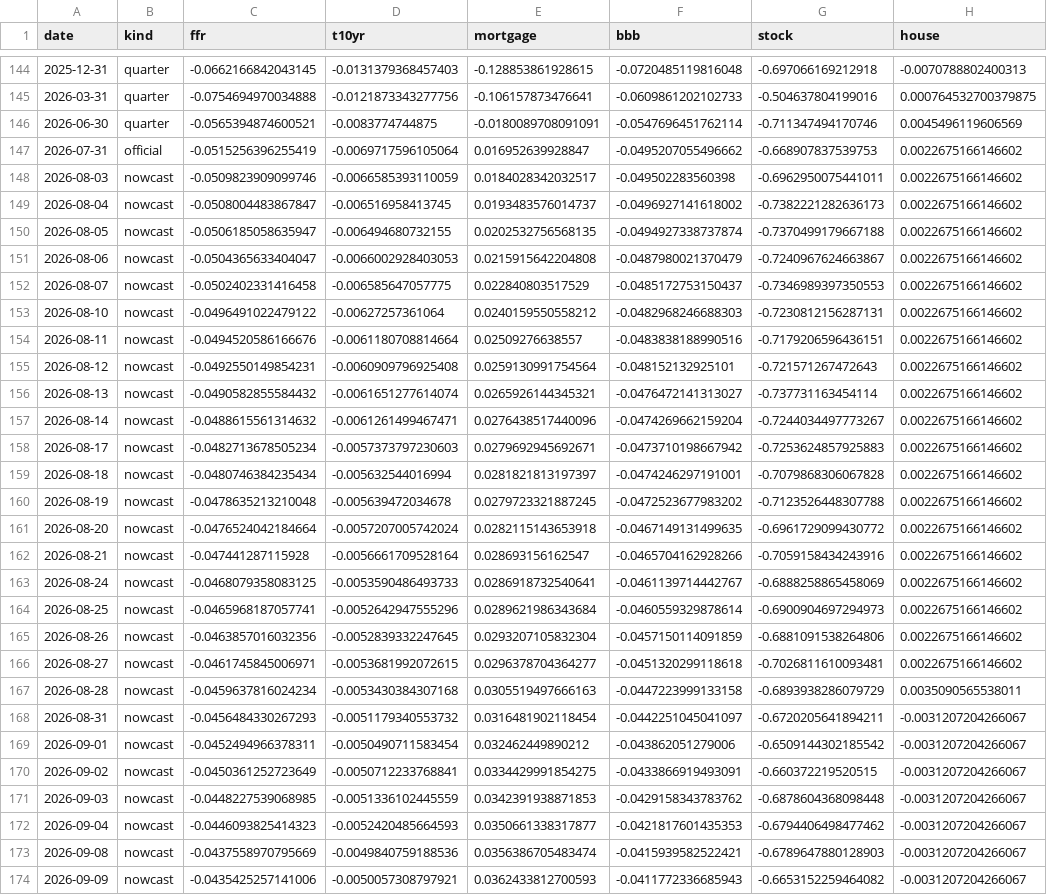
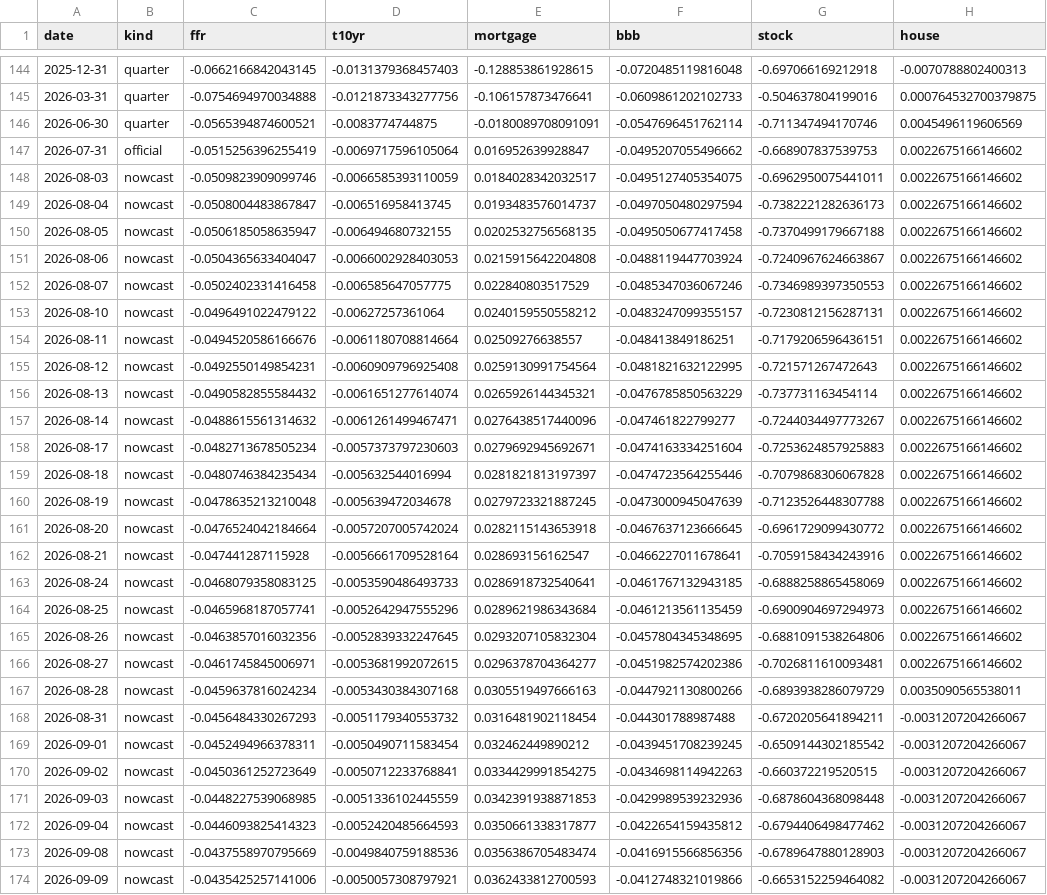
Before and after one commit to alp-simsek/fcistar, a CSV file: backend/data/output/fci_components.csv, drawn as a sheet; only a part is shown, gaps mark what is left out; the diff covers the shown part only; the diff names each change by its address in the sheet, - before the commit and + after, or states it on an @@ line.

```diff
--- a/backend/data/output/fci_components.csv
+++ b/backend/data/output/fci_components.csv
-F148 (bbb): -0.049502283560398
+F148 (bbb): -0.0495127405354075
-F149 (bbb): -0.0496927141618002
+F149 (bbb): -0.0497050480297594
-F150 (bbb): -0.0494927338737874
+F150 (bbb): -0.0495050677417458
-F151 (bbb): -0.0487980021370479
+F151 (bbb): -0.0488119447703924
-F152 (bbb): -0.0485172753150437
+F152 (bbb): -0.0485347036067246
-F153 (bbb): -0.0482968246688303
+F153 (bbb): -0.0483247099355157
-F154 (bbb): -0.0483838188990516
+F154 (bbb): -0.048413849186251
-F155 (bbb): -0.048152132925101
+F155 (bbb): -0.0481821632122995
-F156 (bbb): -0.0476472141313027
+F156 (bbb): -0.0476785850563229
-F157 (bbb): -0.0474269662159204
+F157 (bbb): -0.047461822799277
-F158 (bbb): -0.0473710198667942
+F158 (bbb): -0.0474163334251604
-F159 (bbb): -0.0474246297191001
+F159 (bbb): -0.0474723564255446
-F160 (bbb): -0.0472523677983202
+F160 (bbb): -0.0473000945047639
-F161 (bbb): -0.0467149131499635
+F161 (bbb): -0.0467637123666645
-F162 (bbb): -0.0465704162928266
+F162 (bbb): -0.0466227011678641
-F163 (bbb): -0.0461139714442767
+F163 (bbb): -0.0461767132943185
-F164 (bbb): -0.0460559329878614
+F164 (bbb): -0.0461213561135459
-F165 (bbb): -0.0457150114091859
+F165 (bbb): -0.0457804345348695
-F166 (bbb): -0.0451320299118618
+F166 (bbb): -0.0451982574202386
-F167 (bbb): -0.0447223999133158
+F167 (bbb): -0.0447921130800266
-F168 (bbb): -0.0442251045041097
+F168 (bbb): -0.044301788987488
-F169 (bbb): -0.043862051279006
+F169 (bbb): -0.0439451708239245
-F170 (bbb): -0.0433866919493091
+F170 (bbb): -0.0434698114942263
-F171 (bbb): -0.0429158343783762
+F171 (bbb): -0.0429989539232936
-F172 (bbb): -0.0421817601435353
+F172 (bbb): -0.0422654159435812
-F173 (bbb): -0.0415939582522421
+F173 (bbb): -0.0416915566856356
-F174 (bbb): -0.0411772336685943
+F174 (bbb): -0.0412748321019866
```
Also changed, not shown: 1 added row and 9 edited cells elsewhere in this file, backend/data/output/fci_nowcast.csv, 1 other file.
